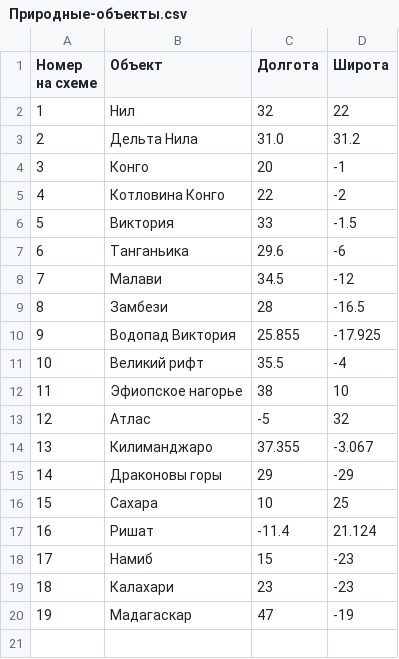
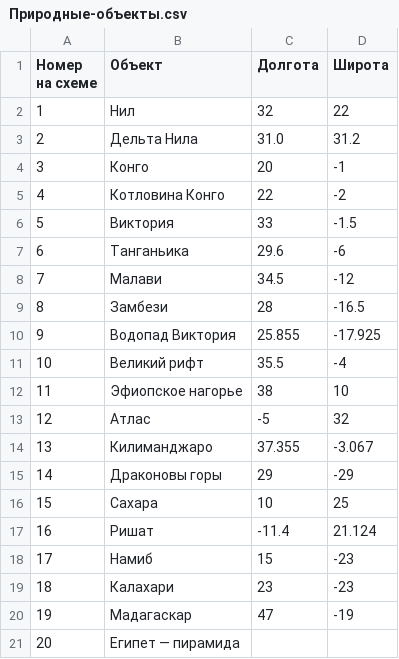
Before and after one commit to grebenshhikovau-netizen/-66-, a CSV file: africa-relief/Природные-объекты.csv, drawn as a sheet.

Commit message:
Обозначить Египет ступенчатой пирамидой внутри политической границы

```diff
--- a/africa-relief/Природные-объекты.csv
+++ b/africa-relief/Природные-объекты.csv
@@ -20 +20,2 @@
 19,Мадагаскар,47,-19
+20,Египет — пирамида,,
```
Also changed, not shown: 39 other files.
